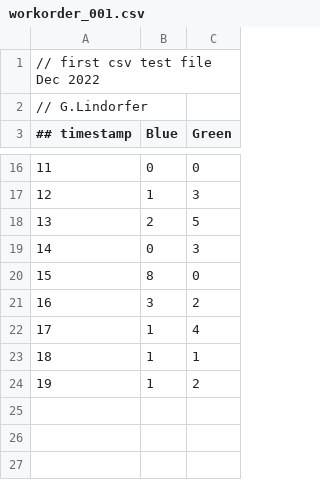
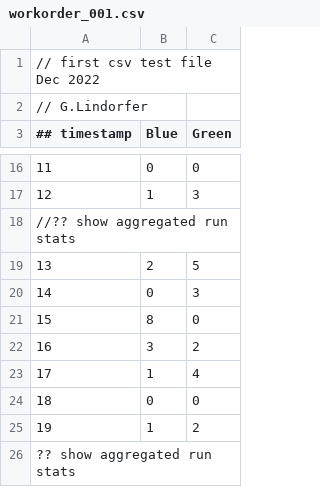
Before and after one commit to FastFurios/Lonely-Lobster-UI, a CSV file: src/workorder_001.csv, drawn as a sheet; only a part is shown, gaps mark what is left out; removed rows and columns are numbered as before the commit, all else as after; the diff names each change by its address in the sheet, - before the commit and + after, or states it on an @@ line.

Commit message:
final run stats at the end of run

```diff
--- a/src/workorder_001.csv
+++ b/src/workorder_001.csv
+row 18: //?? show aggregated run stats
-row 23: 18 | 1 | 1
+row 24: 18 | 0 | 0
+row 26: ?? show aggregated run stats
```
Also changed, not shown: 7 other files.
